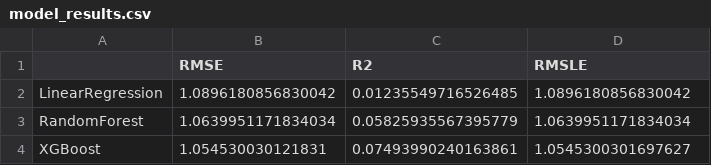
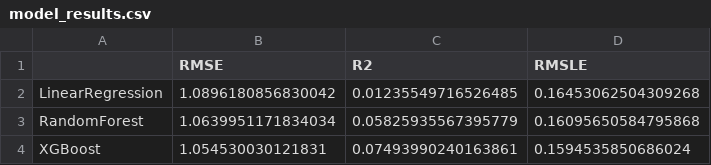
Before and after one commit to vallileela/SmartPremium_mlflow, a CSV file: model/model_results.csv, drawn as a sheet.

```diff
--- a/model/model_results.csv
+++ b/model/model_results.csv
@@ -1,4 +1,4 @@
 ,RMSE,R2,RMSLE
-LinearRegression,1.0896180856830042,0.01235549716526485,1.0896180856830042
-RandomForest,1.0639951171834034,0.05825935567395779,1.0639951171834034
-XGBoost,1.054530030121831,0.07493990240163861,1.0545300301697627
+LinearRegression,1.0896180856830042,0.01235549716526485,0.16453062504309268
+RandomForest,1.0639951171834034,0.05825935567395779,0.16095650584795868
+XGBoost,1.054530030121831,0.07493990240163861,0.1594535850686024
```
Also changed, not shown: 2 other files.
